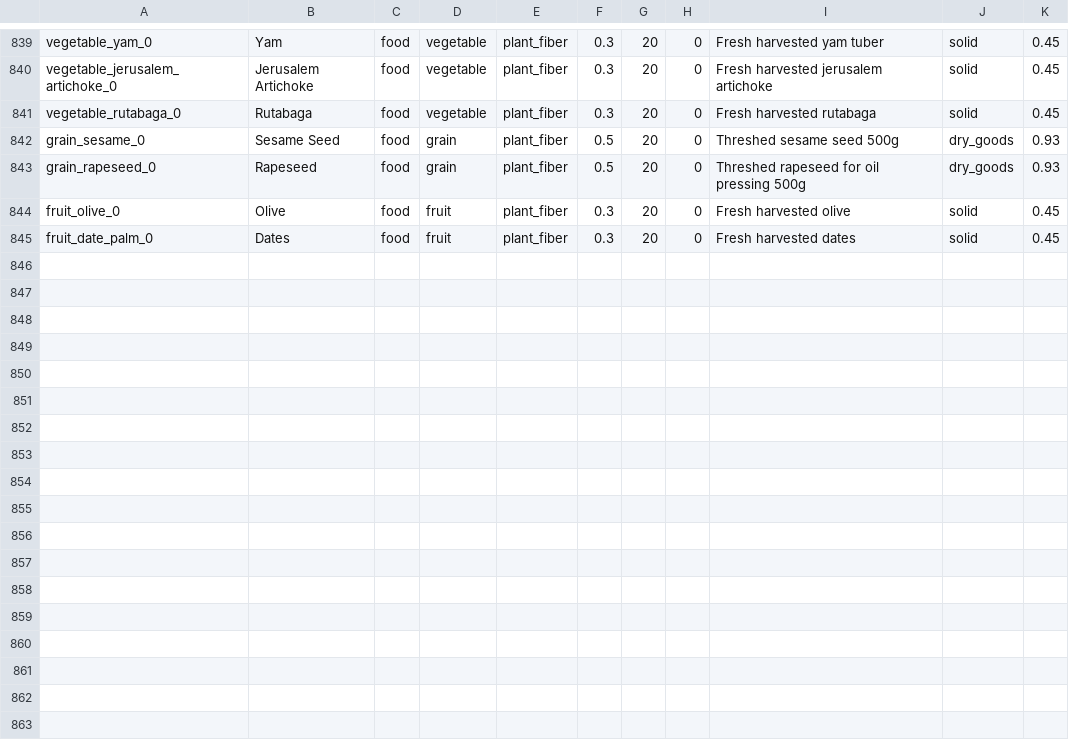
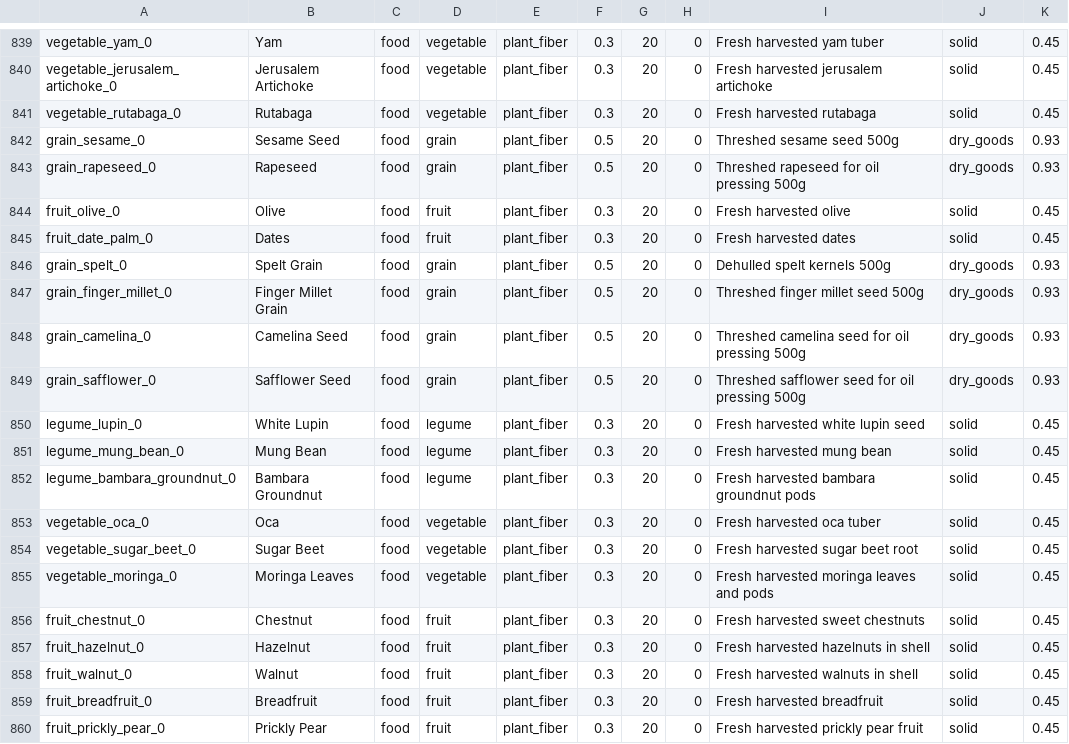
Before and after one commit to Shaostoul/Humanity, a CSV file: data/items.csv, drawn as a sheet; only a part is shown, gaps mark what is left out.

```diff
--- a/data/items.csv
+++ b/data/items.csv
@@ -845 +845,16 @@ fruit_olive_0,Olive,food,fruit,plant_fiber,0.3,20,0,Fresh harvested olive,solid,
 fruit_date_palm_0,Dates,food,fruit,plant_fiber,0.3,20,0,Fresh harvested dates,solid,0.45
+grain_spelt_0,Spelt Grain,food,grain,plant_fiber,0.5,20,0,Dehulled spelt kernels 500g,dry_goods,0.93
+grain_finger_millet_0,Finger Millet Grain,food,grain,plant_fiber,0.5,20,0,Threshed finger millet seed 500g,dry_goods,0.93
+grain_camelina_0,Camelina Seed,food,grain,plant_fiber,0.5,20,0,Threshed camelina seed for oil pressing 500g,dry_goods,0.93
+grain_safflower_0,Safflower Seed,food,grain,plant_fiber,0.5,20,0,Threshed safflower seed for oil pressing 500g,dry_goods,0.93
+legume_lupin_0,White Lupin,food,legume,plant_fiber,0.3,20,0,Fresh harvested white lupin seed,solid,0.45
+legume_mung_bean_0,Mung Bean,food,legume,plant_fiber,0.3,20,0,Fresh harvested mung bean,solid,0.45
+legume_bambara_groundnut_0,Bambara Groundnut,food,legume,plant_fiber,0.3,20,0,Fresh harvested bambara groundnut pods,solid,0.45
+vegetable_oca_0,Oca,food,vegetable,plant_fiber,0.3,20,0,Fresh harvested oca tuber,solid,0.45
+vegetable_sugar_beet_0,Sugar Beet,food,vegetable,plant_fiber,0.3,20,0,Fresh harvested sugar beet root,solid,0.45
+vegetable_moringa_0,Moringa Leaves,food,vegetable,plant_fiber,0.3,20,0,Fresh harvested moringa leaves and pods,solid,0.45
+fruit_chestnut_0,Chestnut,food,fruit,plant_fiber,0.3,20,0,Fresh harvested sweet chestnuts,solid,0.45
+fruit_hazelnut_0,Hazelnut,food,fruit,plant_fiber,0.3,20,0,Fresh harvested hazelnuts in shell,solid,0.45
+fruit_walnut_0,Walnut,food,fruit,plant_fiber,0.3,20,0,Fresh harvested walnuts in shell,solid,0.45
+fruit_breadfruit_0,Breadfruit,food,fruit,plant_fiber,0.3,20,0,Fresh harvested breadfruit,solid,0.45
+fruit_prickly_pear_0,Prickly Pear,food,fruit,plant_fiber,0.3,20,0,Fresh harvested prickly pear fruit,solid,0.45
```
Also changed, not shown: data/plants.csv.
